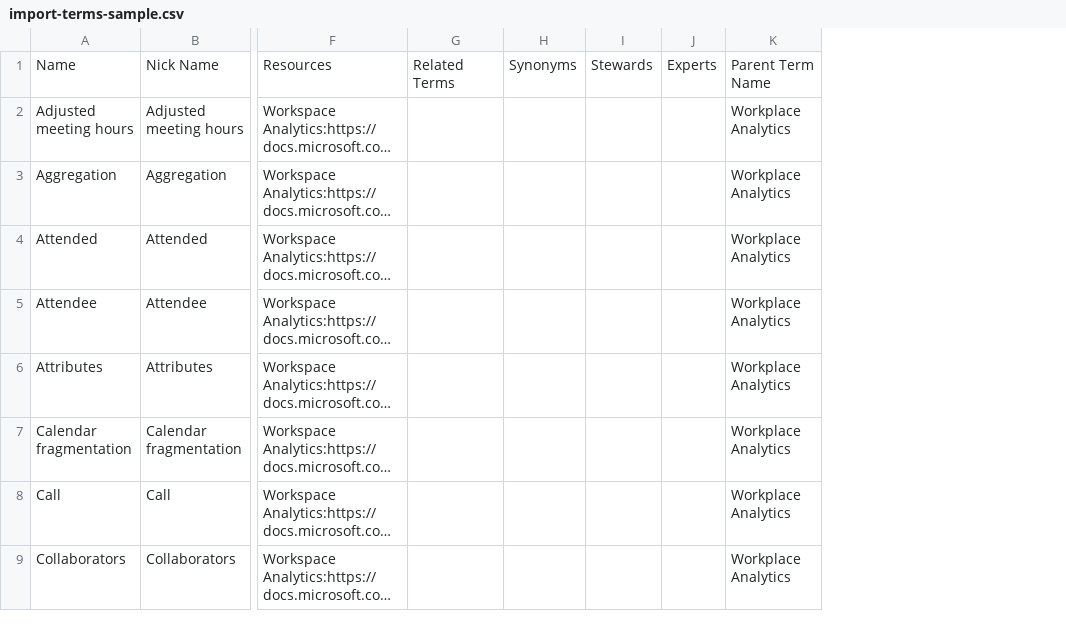
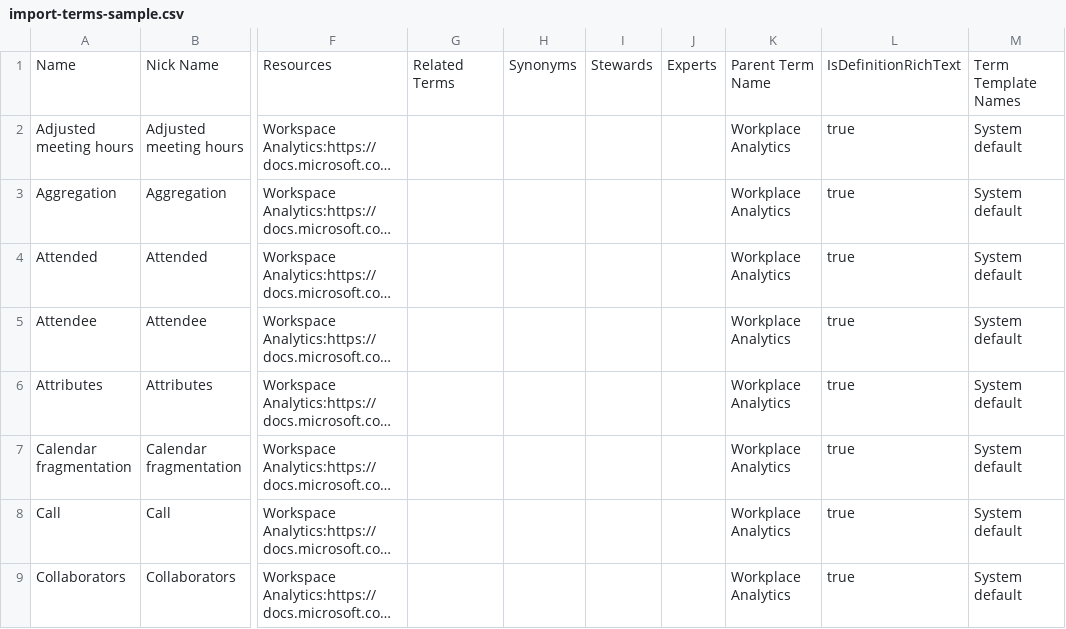
Before and after one commit to tayganr/purviewlab, a CSV file: assets/import-terms-sample.csv, drawn as a sheet; only a part is shown, gaps mark what is left out; long unchanged cells end in …; the diff names each change by its address in the sheet, - before the commit and + after, or states it on an @@ line.

Commit message:
glossary supports exporting diff templates

```diff
--- a/assets/import-terms-sample.csv
+++ b/assets/import-terms-sample.csv
+column L, rows 1-9: IsDefinitionRichText | true | true | true | true | true | true | true | true
+column M, rows 1-9: Term Template Names | System default | System default | System default | System default | System default | System default | System default | System default
```
Also changed, not shown: 1 other file.
